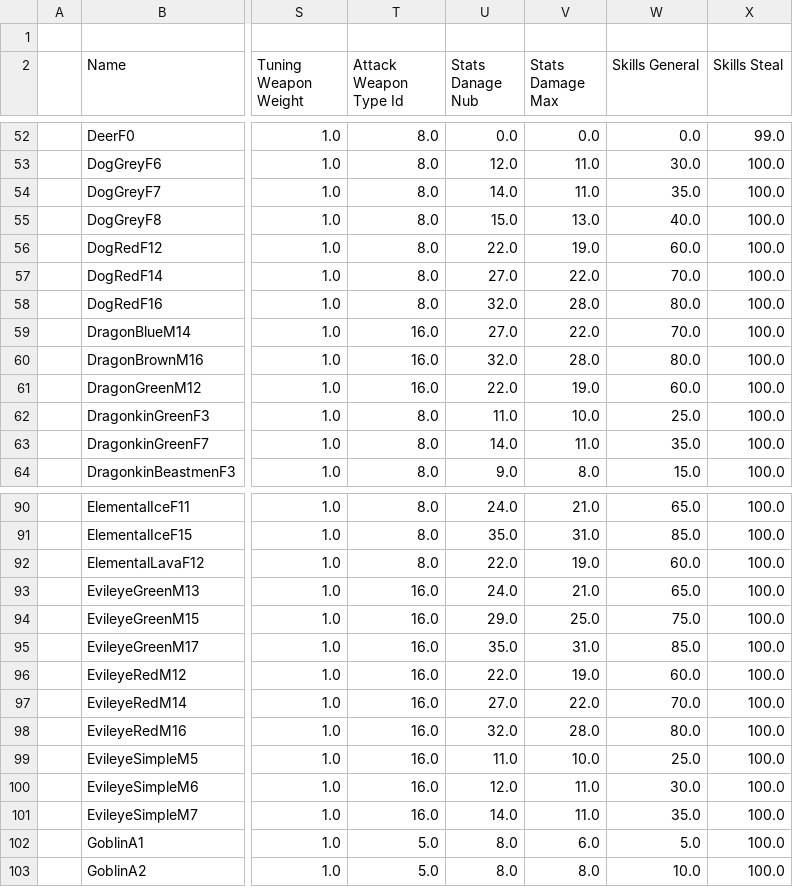
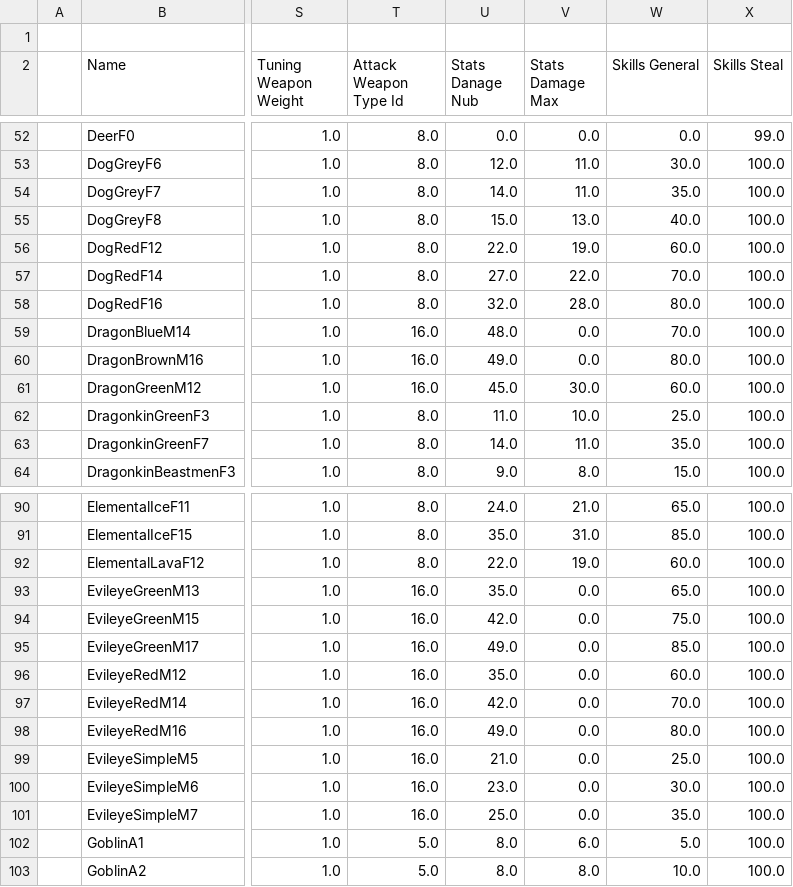
Before and after one commit to BGforgeNet/EItweaks, a CSV file: res/database/Monsters.csv, drawn as a sheet; only a part is shown, gaps mark what is left out; the diff covers the shown part only; the diff names each change by its address in the sheet, - before the commit and + after, or states it on an @@ line.

Commit message:
magic-using banshees, dragons, bats and evileyes show correct damage values in the info window

```diff
--- a/res/database/Monsters.csv
+++ b/res/database/Monsters.csv
-U59 (Stats Danage Nub): 27.0
+U59 (Stats Danage Nub): 48.0
-V59 (Stats Damage Max): 22.0
+V59 (Stats Damage Max): 0.0
-U60 (Stats Danage Nub): 32.0
+U60 (Stats Danage Nub): 49.0
-V60 (Stats Damage Max): 28.0
+V60 (Stats Damage Max): 0.0
-U61 (Stats Danage Nub): 22.0
+U61 (Stats Danage Nub): 45.0
-V61 (Stats Damage Max): 19.0
+V61 (Stats Damage Max): 30.0
-U93 (Stats Danage Nub): 24.0
+U93 (Stats Danage Nub): 35.0
-V93 (Stats Damage Max): 21.0
+V93 (Stats Damage Max): 0.0
-U94 (Stats Danage Nub): 29.0
+U94 (Stats Danage Nub): 42.0
-V94 (Stats Damage Max): 25.0
+V94 (Stats Damage Max): 0.0
-U95 (Stats Danage Nub): 35.0
+U95 (Stats Danage Nub): 49.0
-V95 (Stats Damage Max): 31.0
+V95 (Stats Damage Max): 0.0
-U96 (Stats Danage Nub): 22.0
+U96 (Stats Danage Nub): 35.0
-V96 (Stats Damage Max): 19.0
+V96 (Stats Damage Max): 0.0
-U97 (Stats Danage Nub): 27.0
+U97 (Stats Danage Nub): 42.0
-V97 (Stats Damage Max): 22.0
+V97 (Stats Damage Max): 0.0
-U98 (Stats Danage Nub): 32.0
+U98 (Stats Danage Nub): 49.0
-V98 (Stats Damage Max): 28.0
+V98 (Stats Damage Max): 0.0
-U99 (Stats Danage Nub): 11.0
+U99 (Stats Danage Nub): 21.0
-V99 (Stats Damage Max): 10.0
+V99 (Stats Damage Max): 0.0
-U100 (Stats Danage Nub): 12.0
+U100 (Stats Danage Nub): 23.0
-V100:V101 (Stats Damage Max): 11.0
+V100:V101 (Stats Damage Max): 0.0
-U101 (Stats Danage Nub): 14.0
+U101 (Stats Danage Nub): 25.0
```
Also changed, not shown: 34 edited cells elsewhere in this file.
